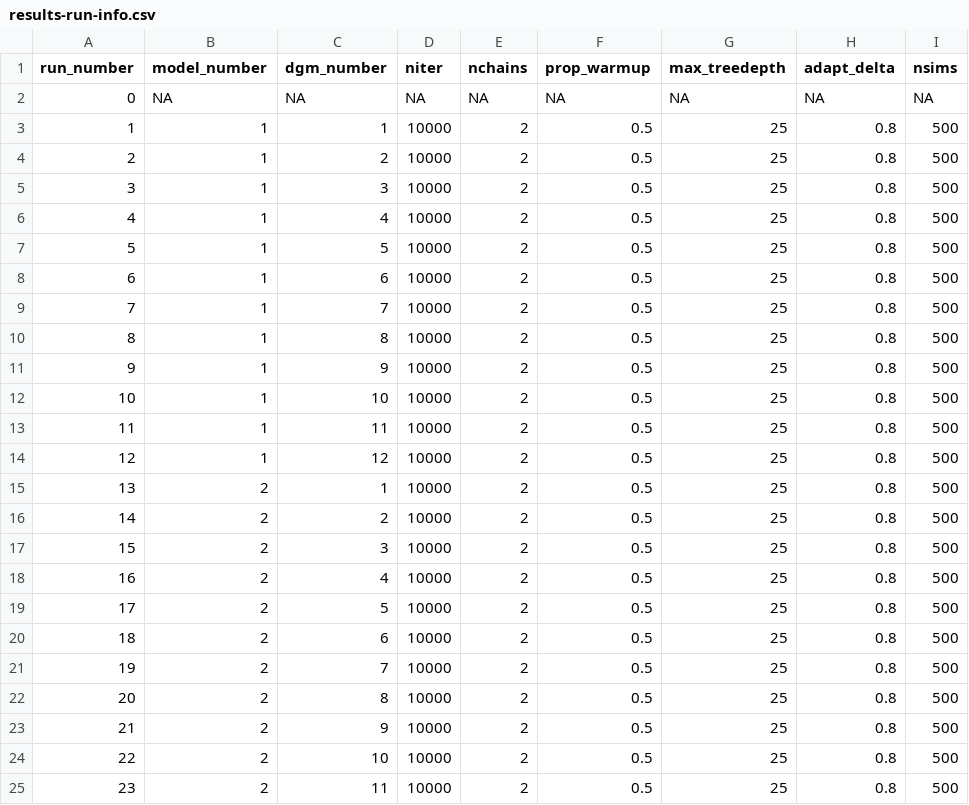
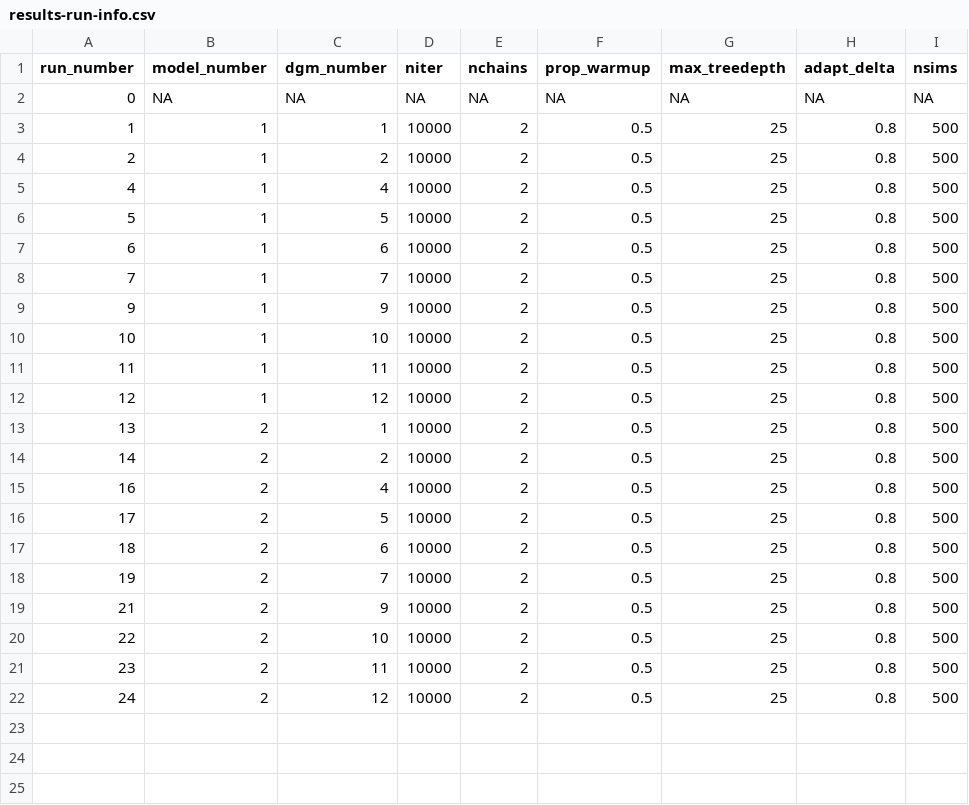
Before and after one commit to aeschuma/multivariate-sae, a CSV file: stage-2-simulation/results-run-info.csv, drawn as a sheet; only a part is shown; the shorter side is filled out with more unchanged rows; the diff names each change by its address in the sheet, - before the commit and + after, or states it on an @@ line.

```diff
--- a/stage-2-simulation/results-run-info.csv
+++ b/stage-2-simulation/results-run-info.csv
-row 5: 3 | 1 | 3 | 10000 | 2 | 0.5 | 25 | 0.8 | 500
-row 10: 8 | 1 | 8 | 10000 | 2 | 0.5 | 25 | 0.8 | 500
-row 17: 15 | 2 | 3 | 10000 | 2 | 0.5 | 25 | 0.8 | 500
-row 22: 20 | 2 | 8 | 10000 | 2 | 0.5 | 25 | 0.8 | 500
```
Also changed, not shown: stage-2-simulation/dgm-info.csv, stage-2-simulation/model-info.csv, 33 other files.
